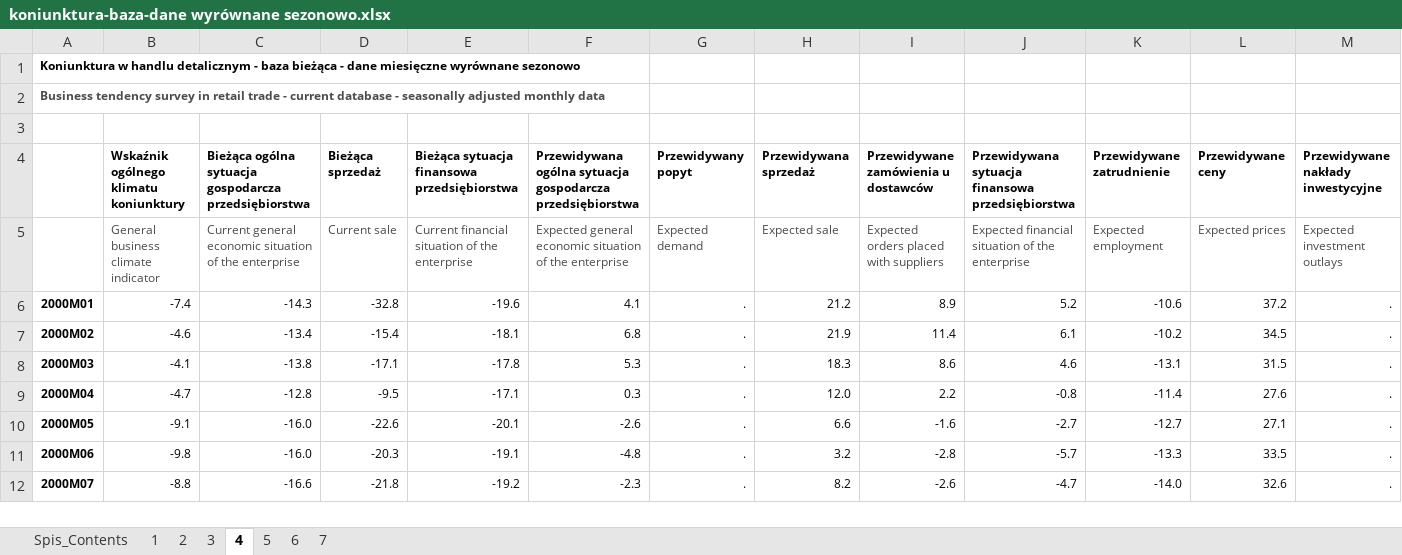
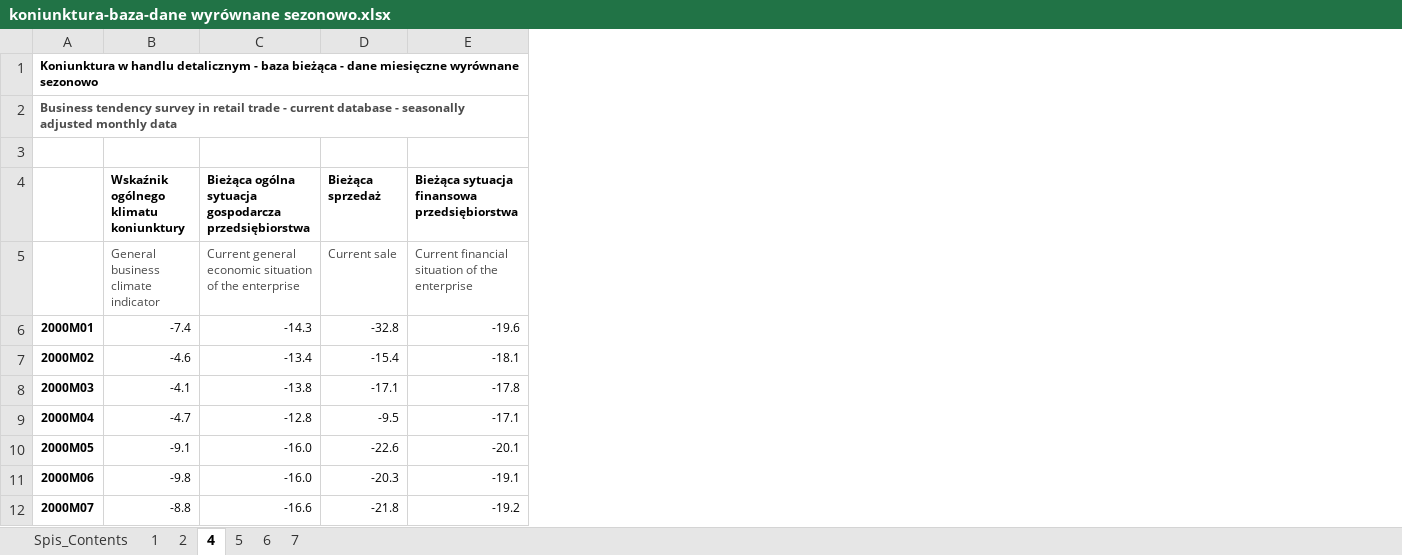
Before and after one commit to richi404/InflationPredict, an Excel workbook: Dane/koniunktura-baza-dane wyrównane sezonowo.xlsx, sheet 4, drawn as a sheet; only a part is shown; values as stored, in another font and other column widths than the file's, no borders; the diff names each change by its address in the sheet, - before the commit and + after, or states it on an @@ line.

```diff
--- a/Dane/koniunktura-baza-dane wyrównane sezonowo.xlsx (sheet 4)
+++ b/Dane/koniunktura-baza-dane wyrównane sezonowo.xlsx (sheet 4)
-sheet tab: 3
-column F, rows 4-12: Przewidywana ogólna sytuacja gospodarcza przedsiębiorstwa | Expected general economic situation of the enterprise | 4.1 | 6.8 | 5.3 | 0.3 | -2.6 | -4.8 | -2.3
-column G (Przewidywany popyt), rows 5-12: Expected demand | . | . | . | . | . | . | .
-column H (Przewidywana sprzedaż), rows 5-12: Expected sale | 21.2 | 21.9 | 18.3 | 12.0 | 6.6 | 3.2 | 8.2
-column I, rows 4-12: Przewidywane zamówienia u dostawców | Expected orders placed with suppliers | 8.9 | 11.4 | 8.6 | 2.2 | -1.6 | -2.8 | -2.6
-column J, rows 4-12: Przewidywana sytuacja finansowa przedsiębiorstwa | Expected financial situation of the enterprise | 5.2 | 6.1 | 4.6 | -0.8 | -2.7 | -5.7 | -4.7
-column K (Przewidywane zatrudnienie), rows 5-12: Expected employment | -10.6 | -10.2 | -13.1 | -11.4 | -12.7 | -13.3 | -14.0
-column L (Przewidywane ceny), rows 5-12: Expected prices | 37.2 | 34.5 | 31.5 | 27.6 | 27.1 | 33.5 | 32.6
-column M, rows 4-12: Przewidywane nakłady inwestycyjne | Expected investment outlays | . | . | . | . | . | . | .
```
Also changed, not shown: sheet 6, sheet 5, sheet 1, sheet 2, sheet 7, Dane/StopaBezrobocia.xlsx, Dane/koniunktura-handel-ogolnopolska-miesiac.xlsx, 23 other files.
